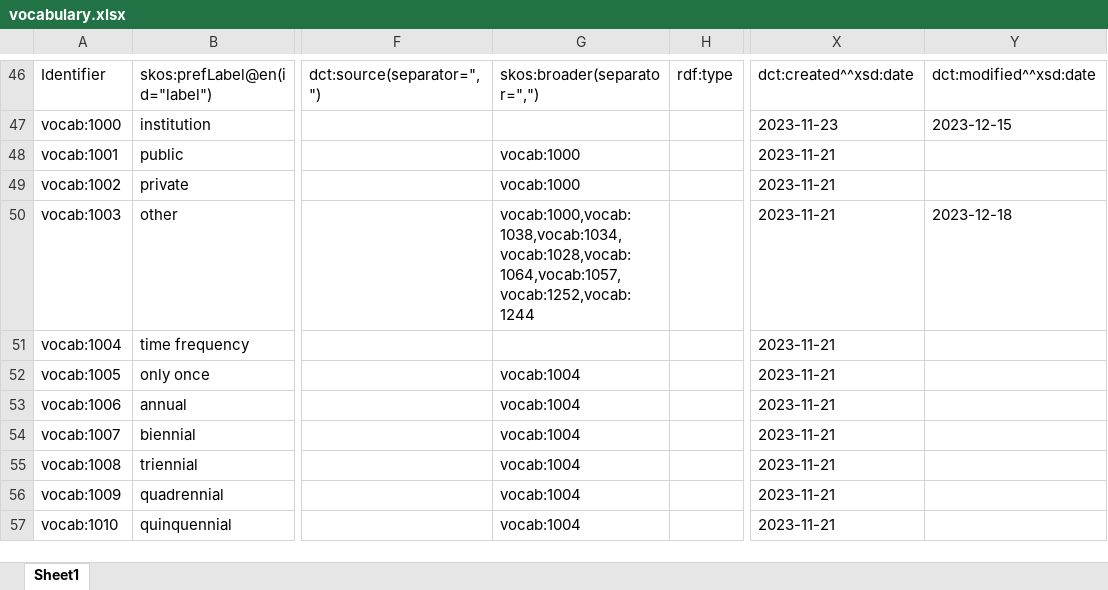
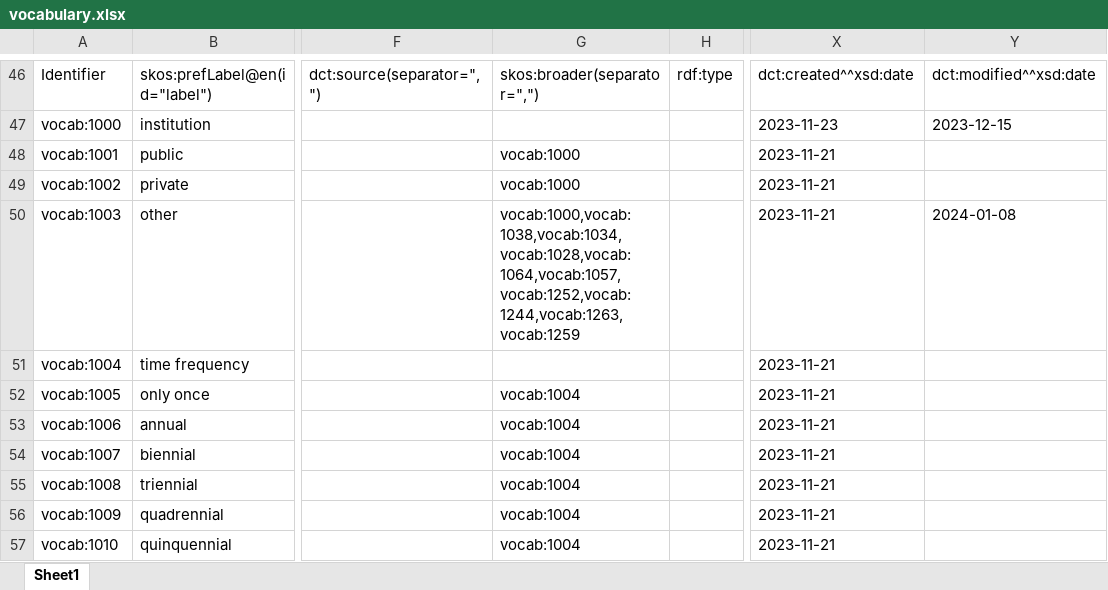
Before and after one commit to annefou/m4m-vocabulary, an Excel workbook: vocabulary.xlsx, sheet Sheet1, drawn as a sheet; only a part is shown, gaps mark what is left out; values as stored, in another font and other column widths than the file's, no borders; the diff covers the shown part only; the diff names each change by its address in the sheet, - before the commit and + after, or states it on an @@ line.

```diff
--- a/vocabulary.xlsx (sheet Sheet1)
+++ b/vocabulary.xlsx (sheet Sheet1)
-G50: vocab:1000,vocab:1038,vocab:1034,vocab:1028,vocab:1064,vocab:1057,vocab:1252,vocab:1244
+G50: vocab:1000,vocab:1038,vocab:1034,vocab:1028,vocab:1064,vocab:1057,vocab:1252,vocab:1244,vocab:1263,vocab:1259
-Y50: 2023-12-18
+Y50: 2024-01-08
```
Also changed, not shown: 25 added rows and 8 edited cells elsewhere in this sheet, 3 other files.
